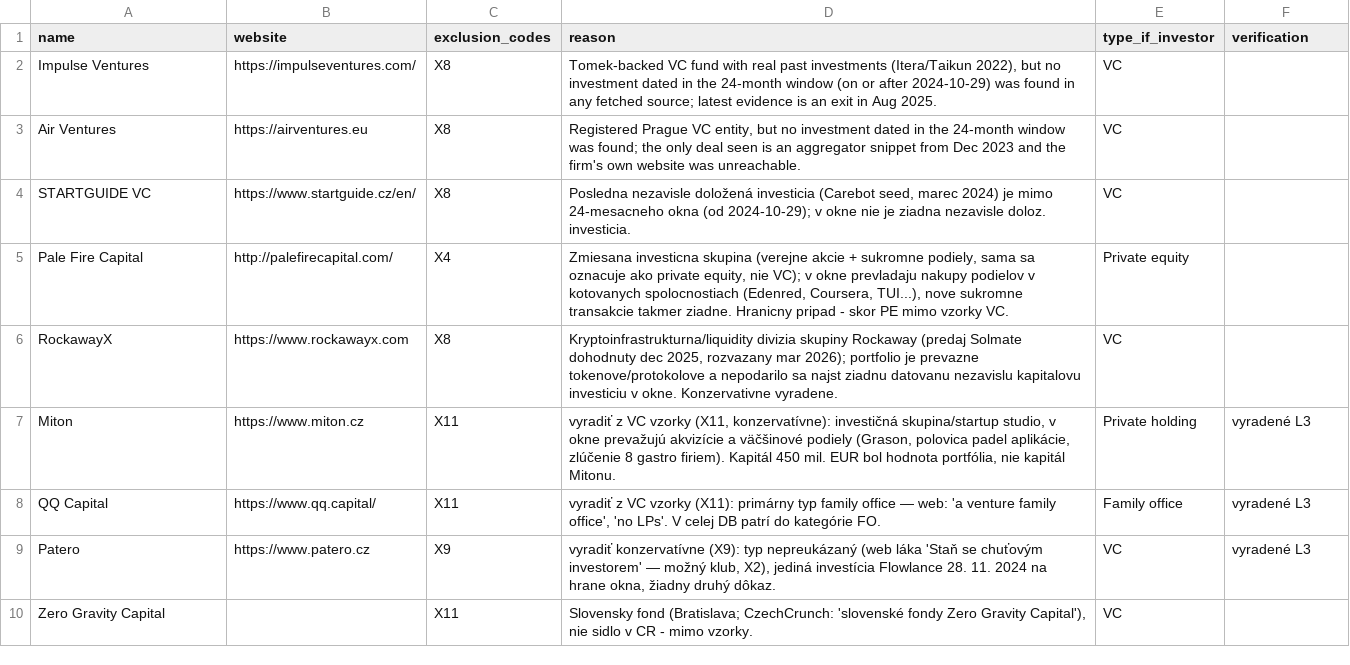
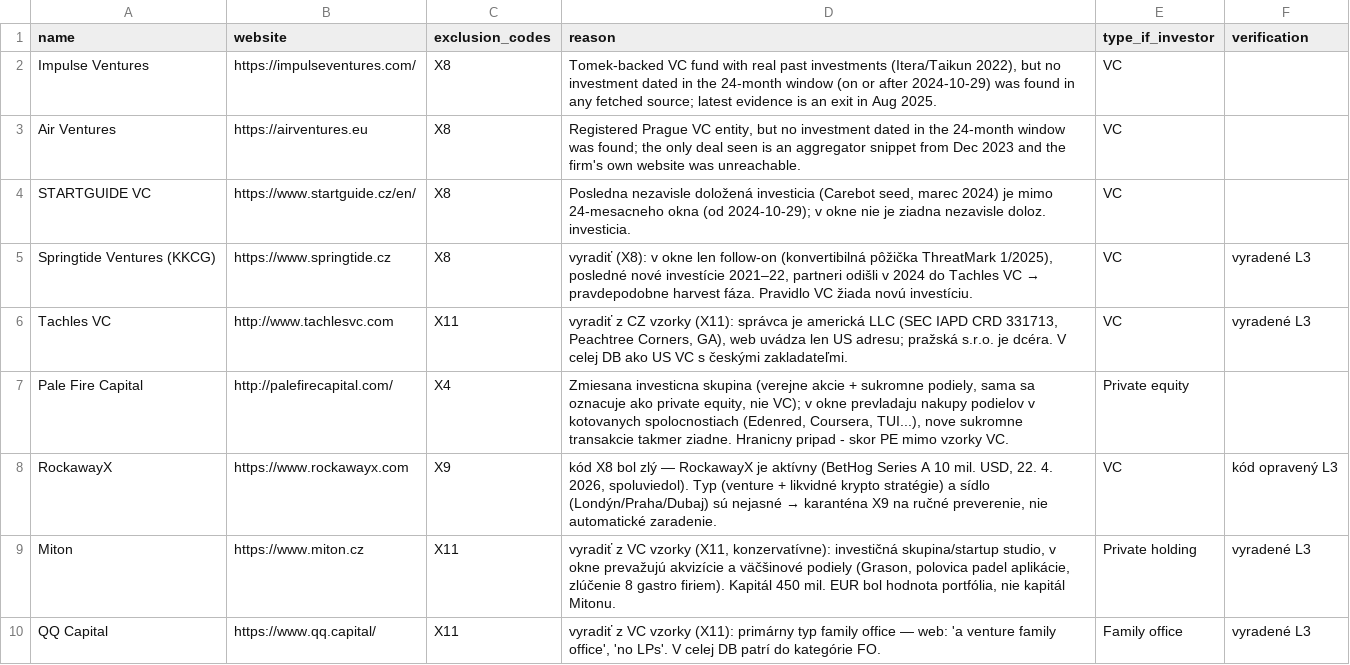
Before and after one commit to ValerijStojanov/clientelo-uloha, a CSV file: zadanie-a/data/excluded.csv, drawn as a sheet; only a part is shown; the shorter side is filled out with more unchanged rows.

```diff
--- a/zadanie-a/data/excluded.csv
+++ b/zadanie-a/data/excluded.csv
@@ -4,4 +4,6 @@ Air Ventures,https://airventures.eu,X8,"Registered Prague VC entity, but no inve
 STARTGUIDE VC,https://www.startguide.cz/en/,X8,"Posledna nezavisle doložená investicia (Carebot seed, marec 2024) je mimo 24-mesacneho okna (od 2024-10-29); v okne nie je ziadna nezavisle doloz. investicia.",VC,
+Springtide Ventures (KKCG),https://www.springtide.cz,X8,"vyradiť (X8): v okne len follow-on (konvertibilná pôžička ThreatMark 1/2025), posledné nové investície 2021–22, partneri odišli v 2024 do Tachles VC → pravdepodobne harvest fáza. Pravidlo VC žiada novú investíciu.",VC,vyradené L3
+Tachles VC,http://www.tachlesvc.com,X11,"vyradiť z CZ vzorky (X11): správca je americká LLC (SEC IAPD CRD 331713, Peachtree Corners, GA), web uvádza len US adresu; pražská s.r.o. je dcéra. V celej DB ako US VC s českými zakladateľmi.",VC,vyradené L3
 Pale Fire Capital,http://palefirecapital.com/,X4,"Zmiesana investicna skupina (verejne akcie + sukromne podiely, sama sa oznacuje ako private equity, nie VC); v okne prevladaju nakupy podielov v kotovanych spolocnostiach (Edenred, Coursera, TUI...), nove sukromne transakcie takmer ziadne. Hranicny pripad - skor PE mimo vzorky VC.",Private equity,
-RockawayX,https://www.rockawayx.com,X8,"Kryptoinfrastrukturna/liquidity divizia skupiny Rockaway (predaj Solmate dohodnuty dec 2025, rozvazany mar 2026); portfolio je prevazne tokenove/protokolove a nepodarilo sa najst ziadnu datovanu nezavislu kapitalovu investiciu v okne. Konzervativne vyradene.",VC,
+RockawayX,https://www.rockawayx.com,X9,"kód X8 bol zlý — RockawayX je aktívny (BetHog Series A 10 mil. USD, 22. 4. 2026, spoluviedol). Typ (venture + likvidné krypto stratégie) a sídlo (Londýn/Praha/Dubaj) sú nejasné → karanténa X9 na ručné preverenie, nie automatické zaradenie.",VC,kód opravený L3
 Miton,https://www.miton.cz,X11,"vyradiť z VC vzorky (X11, konzervatívne): investičná skupina/startup studio, v okne prevažujú akvizície a väčšinové podiely (Grason, polovica padel aplikácie, zlúčenie 8 gastro firiem). Kapitál 450 mil. EUR bol hodnota portfólia, nie kapitál Mitonu.",Private holding,vyradené L3
```
Also changed, not shown: zadanie-a/data/investors.csv, 10 other files.
